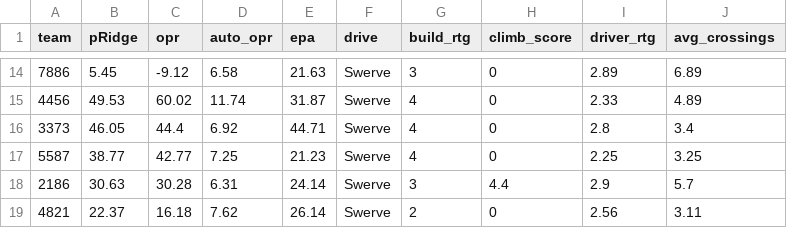
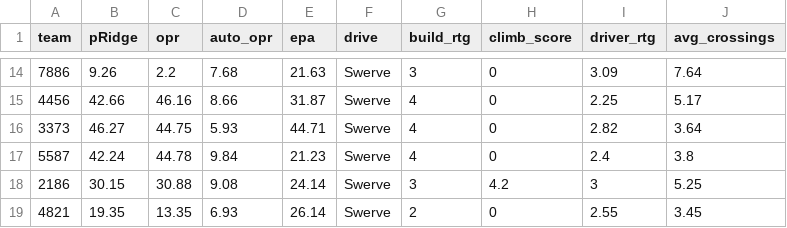
Before and after one commit to Ghostyaq/scouting2026, a CSV file: shinyapp/data/mdbet/selection_prep.csv, drawn as a sheet; only a part is shown, gaps mark what is left out; the diff covers the shown part only.

```diff
--- a/shinyapp/data/mdbet/selection_prep.csv
+++ b/shinyapp/data/mdbet/selection_prep.csv
@@ -14,6 +14,6 @@ team,pRidge,opr,auto_opr,epa,drive,build_rtg,climb_score,driver_rtg,avg_crossing
-7886,5.45,-9.12,6.58,21.63,Swerve,3,0,2.89,6.89
-4456,49.53,60.02,11.74,31.87,Swerve,4,0,2.33,4.89
-3373,46.05,44.4,6.92,44.71,Swerve,4,0,2.8,3.4
-5587,38.77,42.77,7.25,21.23,Swerve,4,0,2.25,3.25
-2186,30.63,30.28,6.31,24.14,Swerve,3,4.4,2.9,5.7
-4821,22.37,16.18,7.62,26.14,Swerve,2,0,2.56,3.11
+7886,9.26,2.2,7.68,21.63,Swerve,3,0,3.09,7.64
+4456,42.66,46.16,8.66,31.87,Swerve,4,0,2.25,5.17
+3373,46.27,44.75,5.93,44.71,Swerve,4,0,2.82,3.64
+5587,42.24,44.78,9.84,21.23,Swerve,4,0,2.4,3.8
+2186,30.15,30.88,9.08,24.14,Swerve,3,4.2,3,5.25
+4821,19.35,13.35,6.93,26.14,Swerve,2,0,2.55,3.45
```
Also changed, not shown: 107 edited cells elsewhere in this file.
